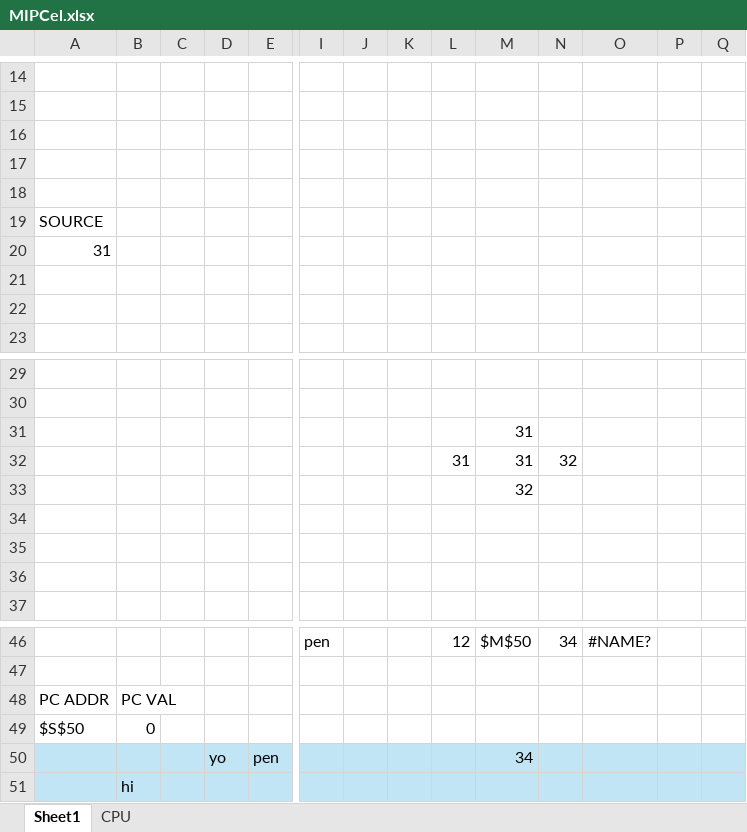
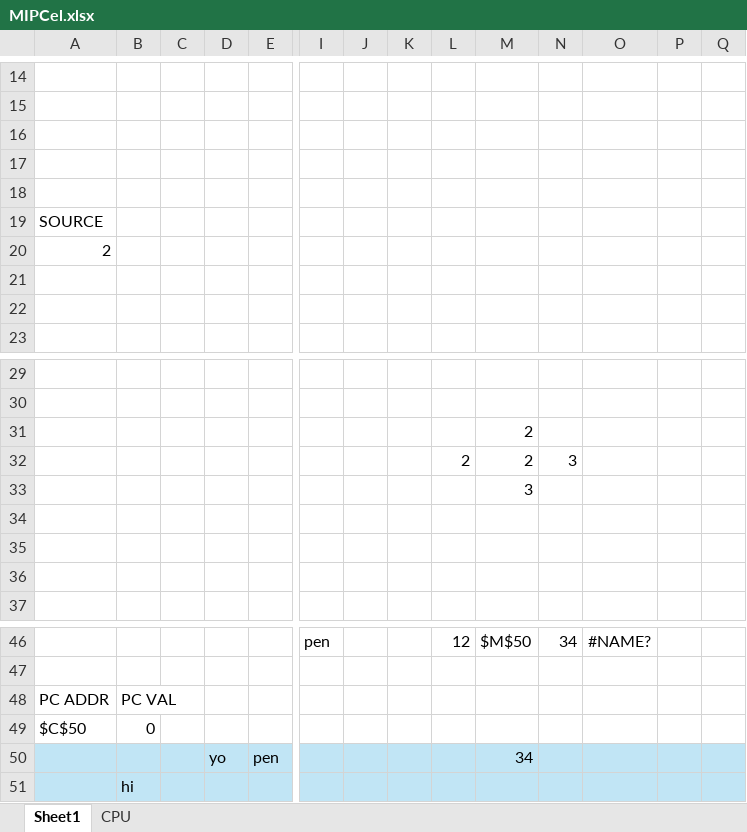
Before and after one commit to cooperaterrill/MIPCel, an Excel workbook: MIPCel.xlsx, sheet Sheet1, drawn as a sheet; only a part is shown, gaps mark what is left out; values as stored, in another font and other column widths than the file's, no borders; removed rows and columns are numbered as before the commit, all else as after; rows hold the shown columns only; the diff names each change by its address in the sheet, - before the commit and + after, or states it on an @@ line.

Commit message:
add instruction overriding

```diff
--- a/MIPCel.xlsx (sheet Sheet1)
+++ b/MIPCel.xlsx (sheet Sheet1)
-A20: 31
+A20: 2
-M31: 31
+M31: 2
-row 32:  |  |  |  |  |  |  |  | 31 | 31 | 32
+row 32:  |  |  |  |  |  |  |  | 2 | 2 | 3
-M33: 32
+M33: 3
-A49: $S$50
+A49: $C$50
```
Also changed, not shown: sheet CPU, charts or pictures.
